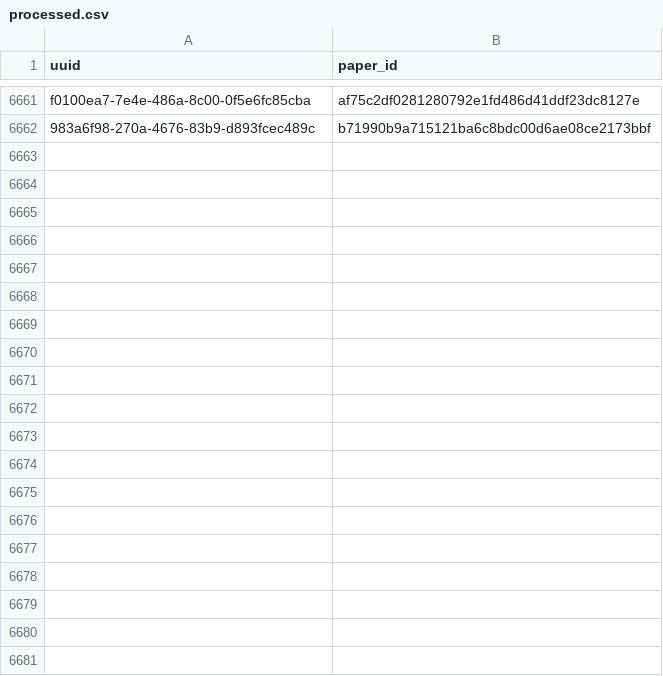
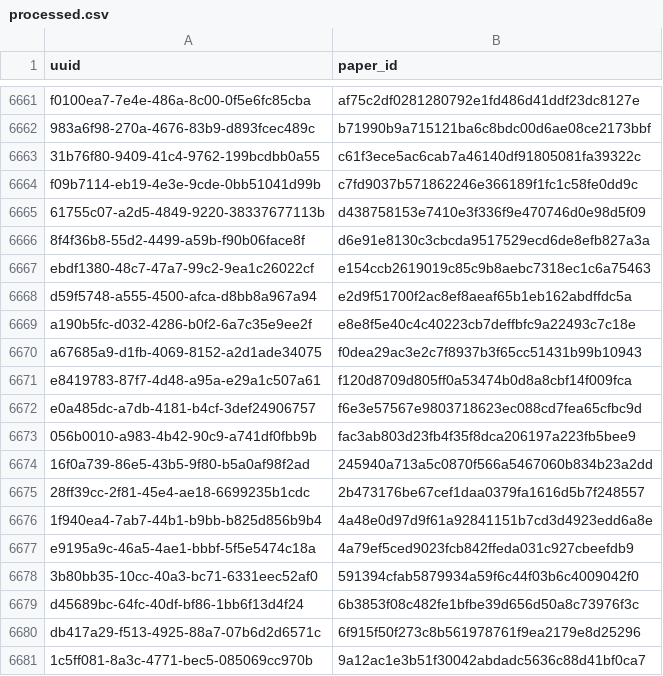
Before and after one commit to dev-SR/research-paper-downloader-pdf, a CSV file: data/info/processed.csv, drawn as a sheet; only a part is shown, gaps mark what is left out; the diff covers the shown part only.

Commit message:
4994 papers downloaded

```diff
--- a/data/info/processed.csv
+++ b/data/info/processed.csv
@@ -6662 +6662,20 @@ f0100ea7-7e4e-486a-8c00-0f5e6fc85cba,af75c2df0281280792e1fd486d41ddf23dc8127e
 983a6f98-270a-4676-83b9-d893fcec489c,b71990b9a715121ba6c8bdc00d6ae08ce2173bbf
+31b76f80-9409-41c4-9762-199bcdbb0a55,c61f3ece5ac6cab7a46140df91805081fa39322c
+f09b7114-eb19-4e3e-9cde-0bb51041d99b,c7fd9037b571862246e366189f1fc1c58fe0dd9c
+61755c07-a2d5-4849-9220-38337677113b,d438758153e7410e3f336f9e470746d0e98d5f09
+8f4f36b8-55d2-4499-a59b-f90b06face8f,d6e91e8130c3cbcda9517529ecd6de8efb827a3a
+ebdf1380-48c7-47a7-99c2-9ea1c26022cf,e154ccb2619019c85c9b8aebc7318ec1c6a75463
+d59f5748-a555-4500-afca-d8bb8a967a94,e2d9f51700f2ac8ef8aeaf65b1eb162abdffdc5a
+a190b5fc-d032-4286-b0f2-6a7c35e9ee2f,e8e8f5e40c4c40223cb7deffbfc9a22493c7c18e
+a67685a9-d1fb-4069-8152-a2d1ade34075,f0dea29ac3e2c7f8937b3f65cc51431b99b10943
+e8419783-87f7-4d48-a95a-e29a1c507a61,f120d8709d805ff0a53474b0d8a8cbf14f009fca
+e0a485dc-a7db-4181-b4cf-3def24906757,f6e3e57567e9803718623ec088cd7fea65cfbc9d
+056b0010-a983-4b42-90c9-a741df0fbb9b,fac3ab803d23fb4f35f8dca206197a223fb5bee9
+16f0a739-86e5-43b5-9f80-b5a0af98f2ad,245940a713a5c0870f566a5467060b834b23a2dd
+28ff39cc-2f81-45e4-ae18-6699235b1cdc,2b473176be67cef1daa0379fa1616d5b7f248557
+1f940ea4-7ab7-44b1-b9bb-b825d856b9b4,4a48e0d97d9f61a92841151b7cd3d4923edd6a8e
+e9195a9c-46a5-4ae1-bbbf-5f5e5474c18a,4a79ef5ced9023fcb842ffeda031c927cbeefdb9
+3b80bb35-10cc-40a3-bc71-6331eec52af0,591394cfab5879934a59f6c44f03b6c4009042f0
+d45689bc-64fc-40df-bf86-1bb6f13d4f24,6b3853f08c482fe1bfbe39d656d50a8c73976f3c
+db417a29-f513-4925-88a7-07b6d2d6571c,6f915f50f273c8b561978761f9ea2179e8d25296
+1c5ff081-8a3c-4771-bec5-085069cc970b,9a12ac1e3b51f30042abdadc5636c88d41bf0ca7
```
Also changed, not shown: 26 added rows elsewhere in this file, data/info/done.csv, data/info/not_found.csv.
